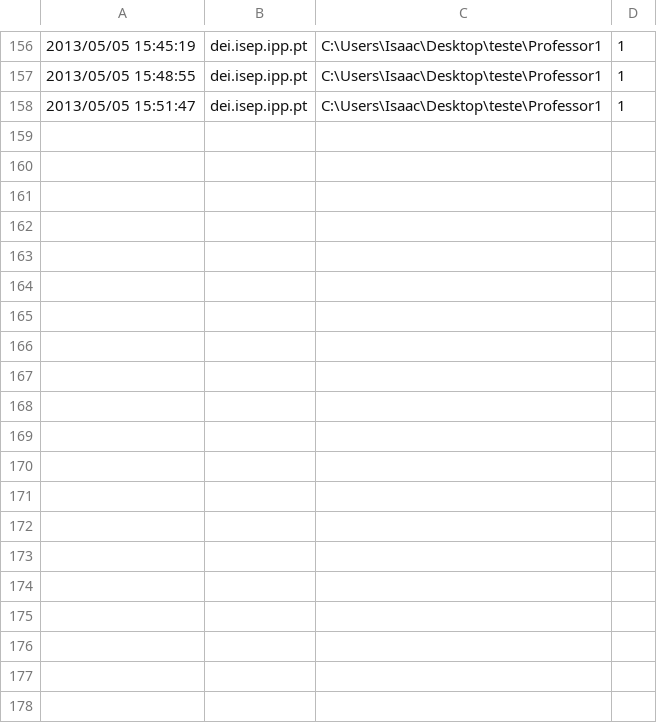
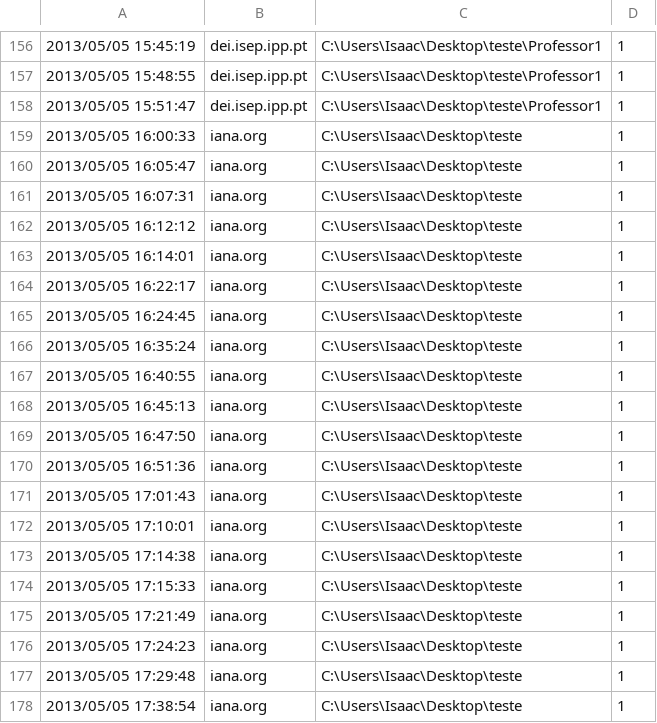
Before and after one commit to joaopbmagalhaes/jWget, a CSV file: jWget/history.csv, drawn as a sheet; only a part is shown, gaps mark what is left out; the diff covers the shown part only; the diff names each change by its address in the sheet, - before the commit and + after, or states it on an @@ line.

```diff
--- a/jWget/history.csv
+++ b/jWget/history.csv
+row 159: 2013/05/05 16:00:33 | iana.org | C:\Users\Isaac\Desktop\teste | 1
+row 160: 2013/05/05 16:05:47 | iana.org | C:\Users\Isaac\Desktop\teste | 1
+row 161: 2013/05/05 16:07:31 | iana.org | C:\Users\Isaac\Desktop\teste | 1
+row 162: 2013/05/05 16:12:12 | iana.org | C:\Users\Isaac\Desktop\teste | 1
+row 163: 2013/05/05 16:14:01 | iana.org | C:\Users\Isaac\Desktop\teste | 1
+row 164: 2013/05/05 16:22:17 | iana.org | C:\Users\Isaac\Desktop\teste | 1
+row 165: 2013/05/05 16:24:45 | iana.org | C:\Users\Isaac\Desktop\teste | 1
+row 166: 2013/05/05 16:35:24 | iana.org | C:\Users\Isaac\Desktop\teste | 1
+row 167: 2013/05/05 16:40:55 | iana.org | C:\Users\Isaac\Desktop\teste | 1
+row 168: 2013/05/05 16:45:13 | iana.org | C:\Users\Isaac\Desktop\teste | 1
+row 169: 2013/05/05 16:47:50 | iana.org | C:\Users\Isaac\Desktop\teste | 1
+row 170: 2013/05/05 16:51:36 | iana.org | C:\Users\Isaac\Desktop\teste | 1
+row 171: 2013/05/05 17:01:43 | iana.org | C:\Users\Isaac\Desktop\teste | 1
+row 172: 2013/05/05 17:10:01 | iana.org | C:\Users\Isaac\Desktop\teste | 1
+row 173: 2013/05/05 17:14:38 | iana.org | C:\Users\Isaac\Desktop\teste | 1
+row 174: 2013/05/05 17:15:33 | iana.org | C:\Users\Isaac\Desktop\teste | 1
+row 175: 2013/05/05 17:21:49 | iana.org | C:\Users\Isaac\Desktop\teste | 1
+row 176: 2013/05/05 17:24:23 | iana.org | C:\Users\Isaac\Desktop\teste | 1
+row 177: 2013/05/05 17:29:48 | iana.org | C:\Users\Isaac\Desktop\teste | 1
+row 178: 2013/05/05 17:38:54 | iana.org | C:\Users\Isaac\Desktop\teste | 1
```
Also changed, not shown: 28 added rows elsewhere in this file, 4 other files.
